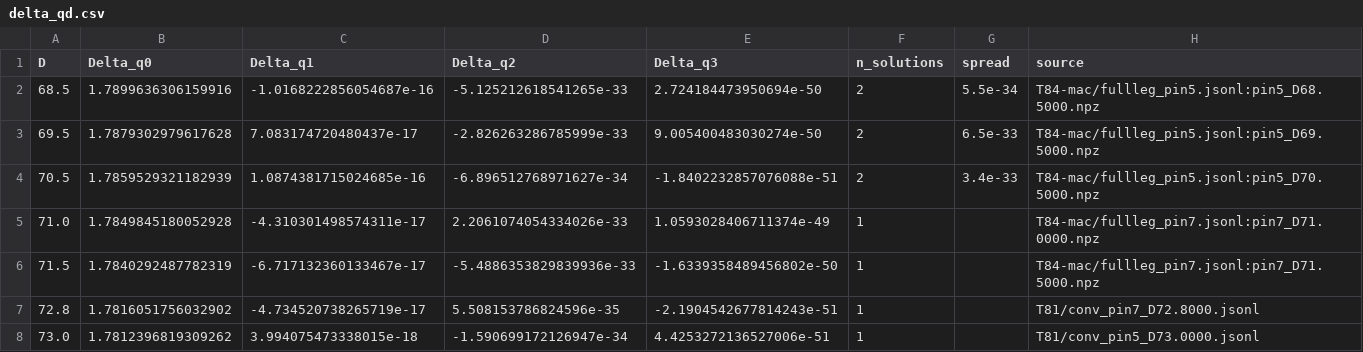
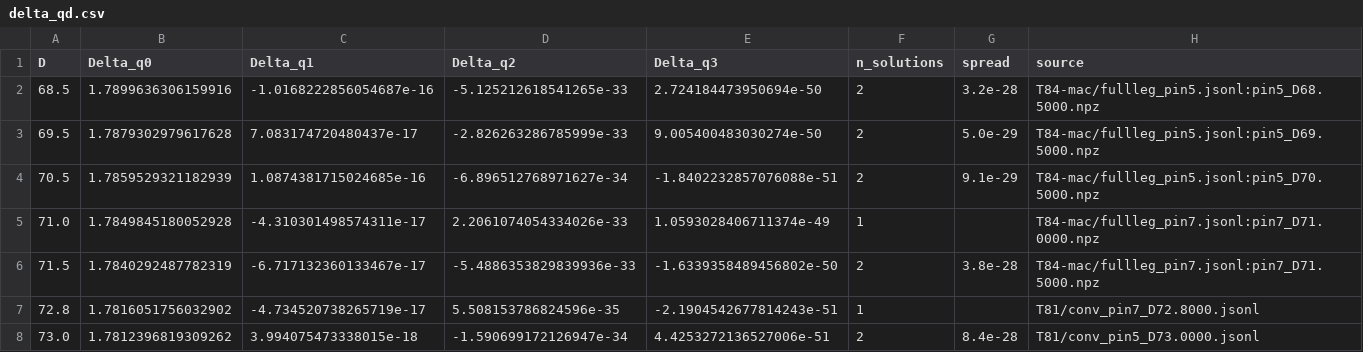
Before and after one commit to nmoinvaz/choptuik-large-d, a CSV file: hp/data/delta_qd.csv, drawn as a sheet.

Commit message:
hp: exact two-start spreads in delta_qd.csv, and second starts at 71-73
export_qd.py summed the four parts in f64, which hides a difference in
the second part, so the spreads read 6e-34 to 6e-33 where the two
plans differ by 5e-29 to 4e-28. It now sums them exactly, and reads
the second starts at 71.5 and 73.0 (raw qd2start-mac, 77a38de). The
notes and the quoted-number check carry the corrected figure.

```diff
--- a/hp/data/delta_qd.csv
+++ b/hp/data/delta_qd.csv
@@ -1,8 +1,8 @@
 D,Delta_q0,Delta_q1,Delta_q2,Delta_q3,n_solutions,spread,source
-68.5,1.7899636306159916,-1.0168222856054687e-16,-5.125212618541265e-33,2.724184473950694e-50,2,5.5e-34,T84-mac/fullleg_pin5.jsonl:pin5_D68.5000.npz
-69.5,1.7879302979617628,7.083174720480437e-17,-2.826263286785999e-33,9.005400483030274e-50,2,6.5e-33,T84-mac/fullleg_pin5.jsonl:pin5_D69.5000.npz
-70.5,1.7859529321182939,1.0874381715024685e-16,-6.896512768971627e-34,-1.8402232857076088e-51,2,3.4e-33,T84-mac/fullleg_pin5.jsonl:pin5_D70.5000.npz
+68.5,1.7899636306159916,-1.0168222856054687e-16,-5.125212618541265e-33,2.724184473950694e-50,2,3.2e-28,T84-mac/fullleg_pin5.jsonl:pin5_D68.5000.npz
+69.5,1.7879302979617628,7.083174720480437e-17,-2.826263286785999e-33,9.005400483030274e-50,2,5.0e-29,T84-mac/fullleg_pin5.jsonl:pin5_D69.5000.npz
+70.5,1.7859529321182939,1.0874381715024685e-16,-6.896512768971627e-34,-1.8402232857076088e-51,2,9.1e-29,T84-mac/fullleg_pin5.jsonl:pin5_D70.5000.npz
 71.0,1.7849845180052928,-4.310301498574311e-17,2.2061074054334026e-33,1.0593028406711374e-49,1,,T84-mac/fullleg_pin7.jsonl:pin7_D71.0000.npz
-71.5,1.7840292487782319,-6.717132360133467e-17,-5.4886353829839936e-33,-1.6339358489456802e-50,1,,T84-mac/fullleg_pin7.jsonl:pin7_D71.5000.npz
+71.5,1.7840292487782319,-6.717132360133467e-17,-5.4886353829839936e-33,-1.6339358489456802e-50,2,3.8e-28,T84-mac/fullleg_pin7.jsonl:pin7_D71.5000.npz
 72.8,1.7816051756032902,-4.734520738265719e-17,5.508153786824596e-35,-2.1904542677814243e-51,1,,T81/conv_pin7_D72.8000.jsonl
-73.0,1.7812396819309262,3.994075473338015e-18,-1.590699172126947e-34,4.4253272136527006e-51,1,,T81/conv_pin5_D73.0000.jsonl
+73.0,1.7812396819309262,3.994075473338015e-18,-1.590699172126947e-34,4.4253272136527006e-51,2,8.4e-28,T81/conv_pin5_D73.0000.jsonl
```
Also changed, not shown: hp/data/delta_all.csv, 5 other files.
